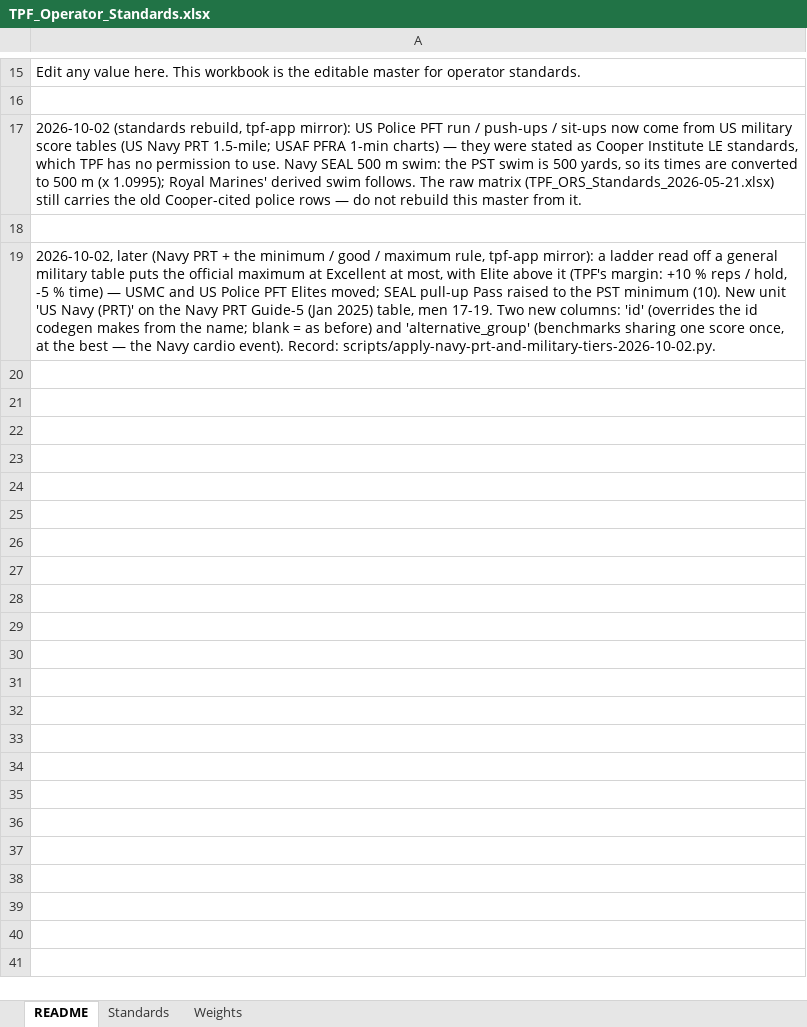
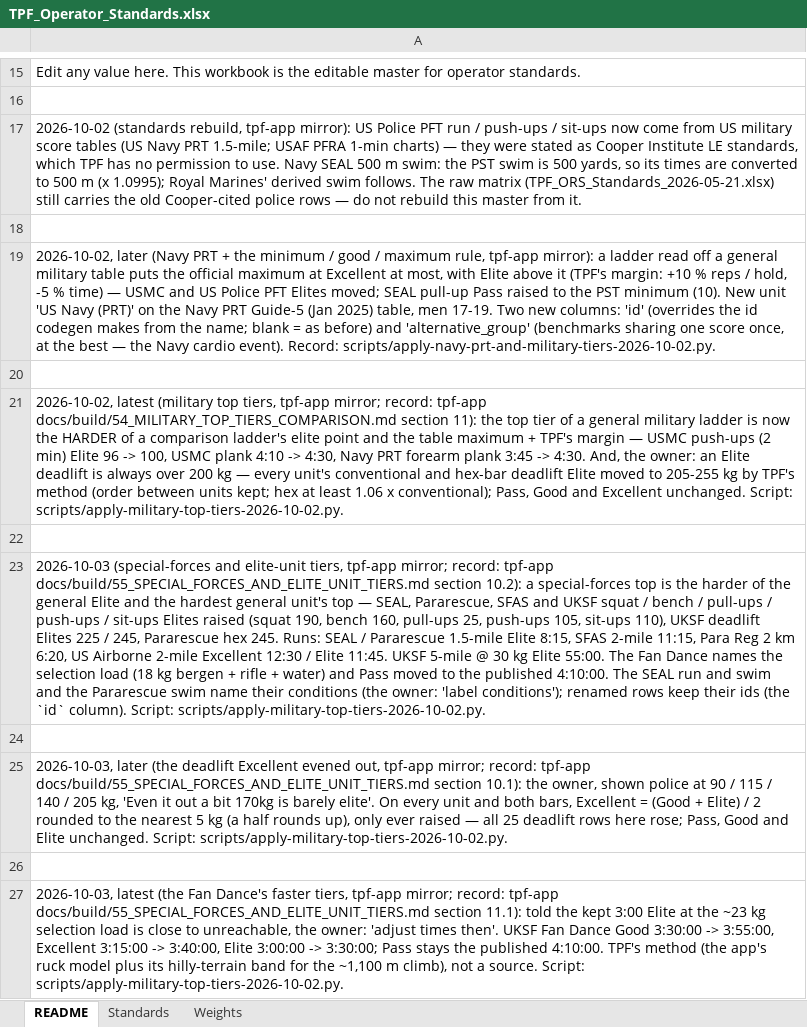
Before and after one commit to TGW7/TPFBenchmark, an Excel workbook: config/standards/TPF_Operator_Standards.xlsx, sheet README, drawn as a sheet; only a part is shown, gaps mark what is left out; values as stored, in another font and other column widths than the file's, no borders; the diff names each change by its address in the sheet, - before the commit and + after, or states it on an @@ line.

```diff
--- a/config/standards/TPF_Operator_Standards.xlsx (sheet README)
+++ b/config/standards/TPF_Operator_Standards.xlsx (sheet README)
+row 20: (empty)
+row 21: 2026-10-02, latest (military top tiers, tpf-app mirror; record: tpf-app docs/build/54_MILITARY_TOP_TIERS_COMPARISON.md section 11): the top tier of a general military ladder is now the HARDER of a comparison ladder's elite point and the table maximum + TPF's margin — USMC push-ups (2 min) Elite 96 -> 100, USMC plank 4:10 -> 4:30, Navy PRT forearm plank 3:45 -> 4:30. And, the owner: an Elite deadlift is always over 200 kg — every unit's conventional and hex-bar deadlift Elite moved to 205-255 kg by TPF's method (order between units kept; hex at least 1.06 x conventional); Pass, Good and Excellent unchanged. Script: scripts/apply-military-top-tiers-2026-10-02.py.
+row 22: (empty)
+row 23: 2026-10-03 (special-forces and elite-unit tiers, tpf-app mirror; record: tpf-app docs/build/55_SPECIAL_FORCES_AND_ELITE_UNIT_TIERS.md section 10.2): a special-forces top is the harder of the general Elite and the hardest general unit's top — SEAL, Pararescue, SFAS and UKSF squat / bench / pull-ups / push-ups / sit-ups Elites raised (squat 190, bench 160, pull-ups 25, push-ups 105, sit-ups 110), UKSF deadlift Elites 225 / 245, Pararescue hex 245. Runs: SEAL / Pararescue 1.5-mile Elite 8:15, SFAS 2-mile 11:15, Para Reg 2 km 6:20, US Airborne 2-mile Excellent 12:30 / Elite 11:45. UKSF 5-mile @ 30 kg Elite 55:00. The Fan Dance names the selection load (18 kg bergen + rifle + water) and Pass moved to the published 4:10:00. The SEAL run and swim and the Pararescue swim name their conditions (the owner: 'label conditions'); renamed rows keep their ids (the `id` column). Script: scripts/apply-military-top-tiers-2026-10-02.py.
+row 24: (empty)
+row 25: 2026-10-03, later (the deadlift Excellent evened out, tpf-app mirror; record: tpf-app docs/build/55_SPECIAL_FORCES_AND_ELITE_UNIT_TIERS.md section 10.1): the owner, shown police at 90 / 115 / 140 / 205 kg, 'Even it out a bit 170kg is barely elite'. On every unit and both bars, Excellent = (Good + Elite) / 2 rounded to the nearest 5 kg (a half rounds up), only ever raised — all 25 deadlift rows here rose; Pass, Good and Elite unchanged. Script: scripts/apply-military-top-tiers-2026-10-02.py.
+row 26: (empty)
+row 27: 2026-10-03, latest (the Fan Dance's faster tiers, tpf-app mirror; record: tpf-app docs/build/55_SPECIAL_FORCES_AND_ELITE_UNIT_TIERS.md section 11.1): told the kept 3:00 Elite at the ~23 kg selection load is close to unreachable, the owner: 'adjust times then'. UKSF Fan Dance Good 3:30:00 -> 3:55:00, Excellent 3:15:00 -> 3:40:00, Elite 3:00:00 -> 3:30:00; Pass stays the published 4:10:00. TPF's method (the app's ruck model plus its hilly-terrain band for the ~1,100 m climb), not a source. Script: scripts/apply-military-top-tiers-2026-10-02.py.
```
Also changed, not shown: sheet Standards, 34 other files.
